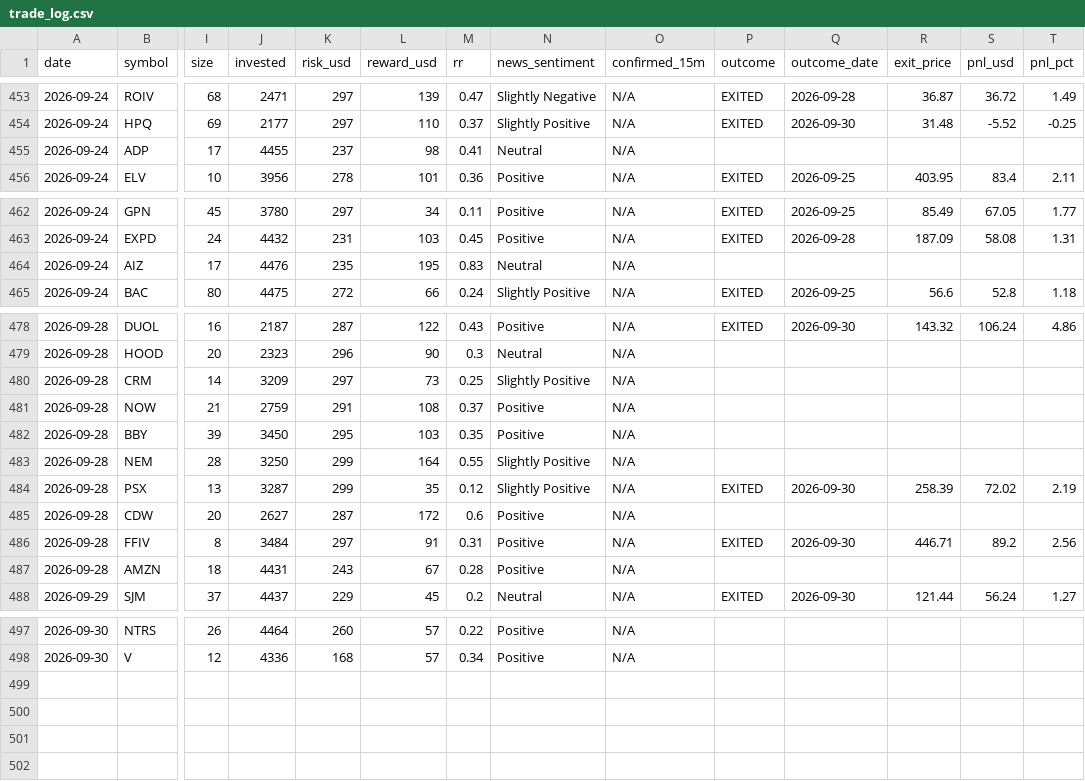
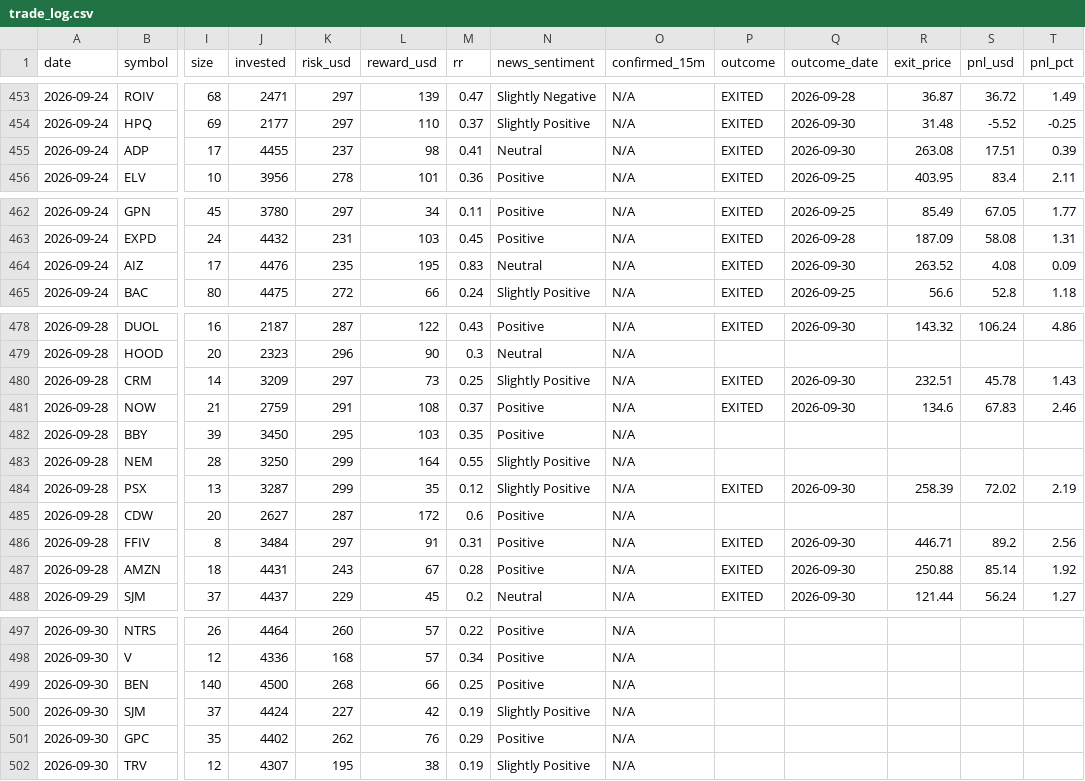
Before and after one commit to prabha-v2/swing-trading-agent-us, a CSV file: trade_log.csv, drawn as a sheet; only a part is shown, gaps mark what is left out; rows hold the shown columns only; the diff names each change by its address in the sheet, - before the commit and + after, or states it on an @@ line.

```diff
--- a/trade_log.csv
+++ b/trade_log.csv
-P455 (outcome): (empty)
+P455 (outcome): EXITED
-Q455 (outcome_date): (empty)
+Q455 (outcome_date): 2026-09-30
-R455 (exit_price): (empty)
+R455 (exit_price): 263.08
-S455 (pnl_usd): (empty)
+S455 (pnl_usd): 17.51
-T455 (pnl_pct): (empty)
+T455 (pnl_pct): 0.39
-P464 (outcome): (empty)
+P464 (outcome): EXITED
-Q464 (outcome_date): (empty)
+Q464 (outcome_date): 2026-09-30
-R464 (exit_price): (empty)
+R464 (exit_price): 263.52
-S464 (pnl_usd): (empty)
+S464 (pnl_usd): 4.08
-T464 (pnl_pct): (empty)
+T464 (pnl_pct): 0.09
-P480:P481 (outcome): (empty)
+P480:P481 (outcome): EXITED
-Q480:Q481 (outcome_date): (empty)
+Q480:Q481 (outcome_date): 2026-09-30
-R480 (exit_price): (empty)
+R480 (exit_price): 232.51
-S480 (pnl_usd): (empty)
+S480 (pnl_usd): 45.78
-T480 (pnl_pct): (empty)
+T480 (pnl_pct): 1.43
-R481 (exit_price): (empty)
+R481 (exit_price): 134.6
-S481 (pnl_usd): (empty)
+S481 (pnl_usd): 67.83
-T481 (pnl_pct): (empty)
+T481 (pnl_pct): 2.46
-P487 (outcome): (empty)
+P487 (outcome): EXITED
-Q487 (outcome_date): (empty)
+Q487 (outcome_date): 2026-09-30
-R487 (exit_price): (empty)
+R487 (exit_price): 250.88
-S487 (pnl_usd): (empty)
+S487 (pnl_usd): 85.14
-T487 (pnl_pct): (empty)
+T487 (pnl_pct): 1.92
+row 499: 2026-09-30 | BEN | 140 | 4500 | 268 | 66 | 0.25 | Positive | N/A
+row 500: 2026-09-30 | SJM | 37 | 4424 | 227 | 42 | 0.19 | Slightly Positive | N/A
+row 501: 2026-09-30 | GPC | 35 | 4402 | 262 | 76 | 0.29 | Positive | N/A
+row 502: 2026-09-30 | TRV | 12 | 4307 | 195 | 38 | 0.19 | Slightly Positive | N/A
```
